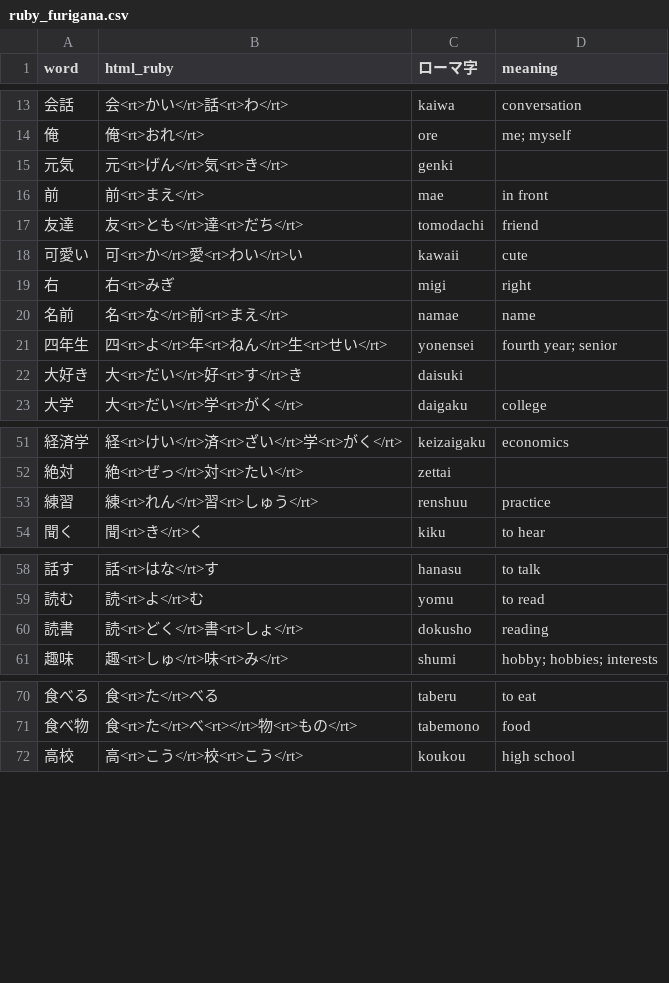
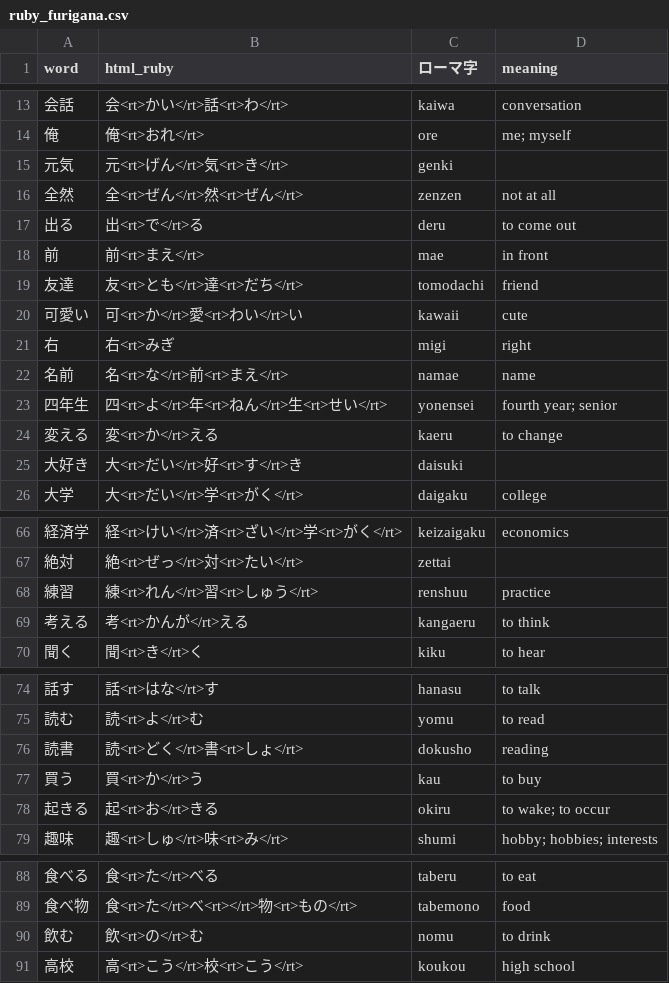
Before and after one commit to ichisadashioko/nihongo, a CSV file: ruby_furigana.csv, drawn as a sheet; only a part is shown, gaps mark what is left out; the diff covers the shown part only; the diff names each change by its address in the sheet, - before the commit and + after, or states it on an @@ line.

```diff
--- a/ruby_furigana.csv
+++ b/ruby_furigana.csv
+row 16: 全然 | 全<rt>ぜん</rt>然<rt>ぜん</rt> | zenzen | not at all
+row 17: 出る | 出<rt>で</rt>る | deru | to come out
+row 24: 変える | 変<rt>か</rt>える | kaeru | to change
+row 69: 考える | 考<rt>かんが</rt>える | kangaeru | to think
+row 77: 買う | 買<rt>か</rt>う | kau | to buy
+row 78: 起きる | 起<rt>お</rt>きる | okiru | to wake; to occur
+row 90: 飲む | 飲<rt>の</rt>む | nomu | to drink
```
Also changed, not shown: 12 added rows elsewhere in this file, 2 other files.
